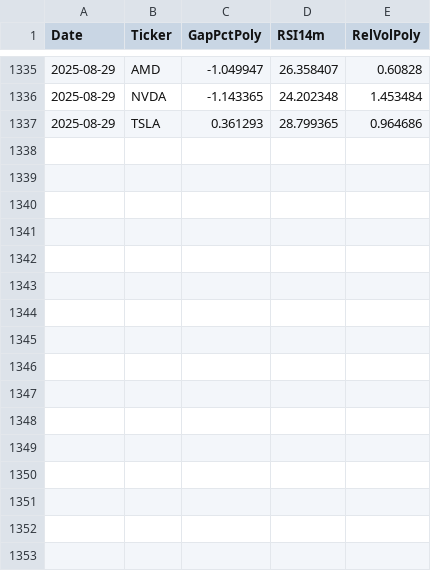
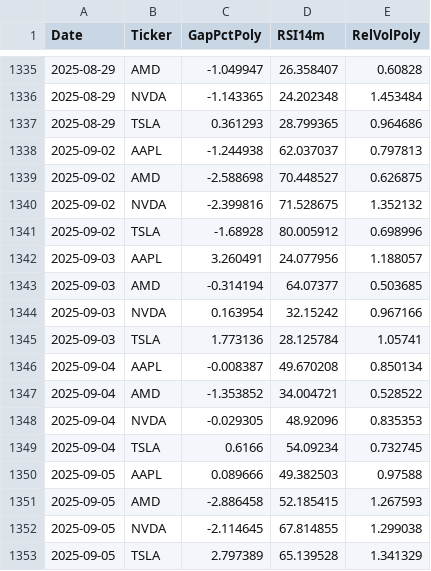
Before and after one commit to bridgeocean/StockFlow-Gapper-Screener, a CSV file: training/all_months.csv, drawn as a sheet; only a part is shown, gaps mark what is left out; the diff names each change by its address in the sheet, - before the commit and + after, or states it on an @@ line.

Commit message:
Add training chunk 2025-09

```diff
--- a/training/all_months.csv
+++ b/training/all_months.csv
+row 1338: 2025-09-02 | AAPL | -1.244938 | 62.037037 | 0.797813
+row 1339: 2025-09-02 | AMD | -2.588698 | 70.448527 | 0.626875
+row 1340: 2025-09-02 | NVDA | -2.399816 | 71.528675 | 1.352132
+row 1341: 2025-09-02 | TSLA | -1.68928 | 80.005912 | 0.698996
+row 1342: 2025-09-03 | AAPL | 3.260491 | 24.077956 | 1.188057
+row 1343: 2025-09-03 | AMD | -0.314194 | 64.07377 | 0.503685
+row 1344: 2025-09-03 | NVDA | 0.163954 | 32.15242 | 0.967166
+row 1345: 2025-09-03 | TSLA | 1.773136 | 28.125784 | 1.05741
+row 1346: 2025-09-04 | AAPL | -0.008387 | 49.670208 | 0.850134
+row 1347: 2025-09-04 | AMD | -1.353852 | 34.004721 | 0.528522
+row 1348: 2025-09-04 | NVDA | -0.029305 | 48.92096 | 0.835353
+row 1349: 2025-09-04 | TSLA | 0.6166 | 54.09234 | 0.732745
+row 1350: 2025-09-05 | AAPL | 0.089666 | 49.382503 | 0.97588
+row 1351: 2025-09-05 | AMD | -2.886458 | 52.185415 | 1.267593
+row 1352: 2025-09-05 | NVDA | -2.114645 | 67.814855 | 1.299038
+row 1353: 2025-09-05 | TSLA | 2.797389 | 65.139528 | 1.341329
```
Also changed, not shown: 1 other file.
